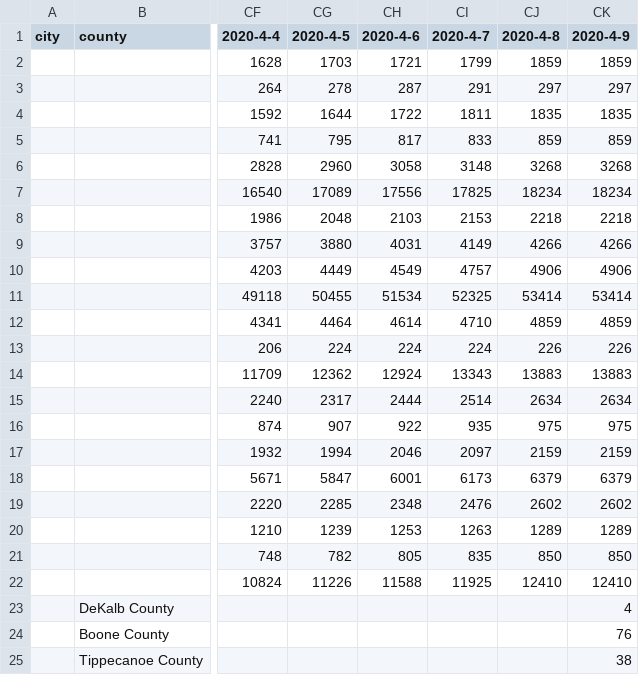
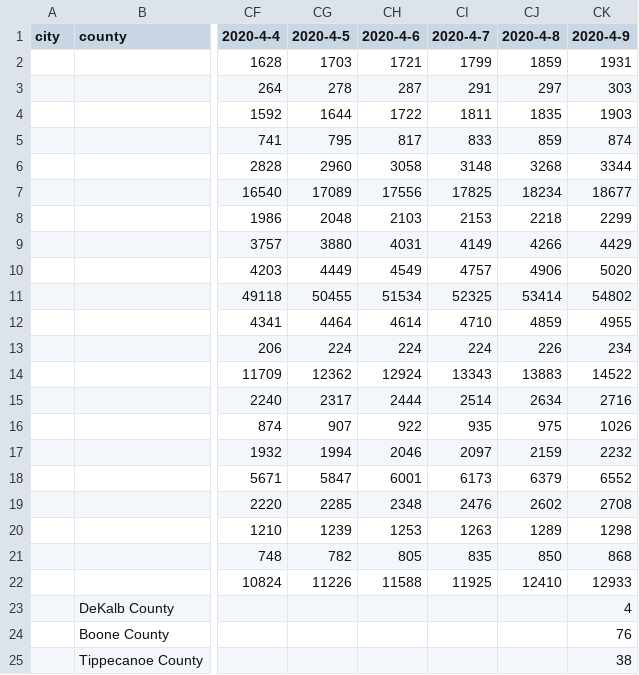
Before and after one commit to qgolsteyn/coronadatascraper, a CSV file: timeseries-jhu.csv, drawn as a sheet; only a part is shown, gaps mark what is left out; the diff names each change by its address in the sheet, - before the commit and + after, or states it on an @@ line.

```diff
--- a/timeseries-jhu.csv
+++ b/timeseries-jhu.csv
-CK2 (2020-4-9): 1859
+CK2 (2020-4-9): 1931
-CK3 (2020-4-9): 297
+CK3 (2020-4-9): 303
-CK4 (2020-4-9): 1835
+CK4 (2020-4-9): 1903
-CK5 (2020-4-9): 859
+CK5 (2020-4-9): 874
-CK6 (2020-4-9): 3268
+CK6 (2020-4-9): 3344
-CK7 (2020-4-9): 18234
+CK7 (2020-4-9): 18677
-CK8 (2020-4-9): 2218
+CK8 (2020-4-9): 2299
-CK9 (2020-4-9): 4266
+CK9 (2020-4-9): 4429
-CK10 (2020-4-9): 4906
+CK10 (2020-4-9): 5020
-CK11 (2020-4-9): 53414
+CK11 (2020-4-9): 54802
-CK12 (2020-4-9): 4859
+CK12 (2020-4-9): 4955
-CK13 (2020-4-9): 226
+CK13 (2020-4-9): 234
-CK14 (2020-4-9): 13883
+CK14 (2020-4-9): 14522
-CK15 (2020-4-9): 2634
+CK15 (2020-4-9): 2716
-CK16 (2020-4-9): 975
+CK16 (2020-4-9): 1026
-CK17 (2020-4-9): 2159
+CK17 (2020-4-9): 2232
-CK18 (2020-4-9): 6379
+CK18 (2020-4-9): 6552
-CK19 (2020-4-9): 2602
+CK19 (2020-4-9): 2708
-CK20 (2020-4-9): 1289
+CK20 (2020-4-9): 1298
-CK21 (2020-4-9): 850
+CK21 (2020-4-9): 868
-CK22 (2020-4-9): 12410
+CK22 (2020-4-9): 12933
```
Also changed, not shown: data.csv, timeseries.csv, 2 other files.
